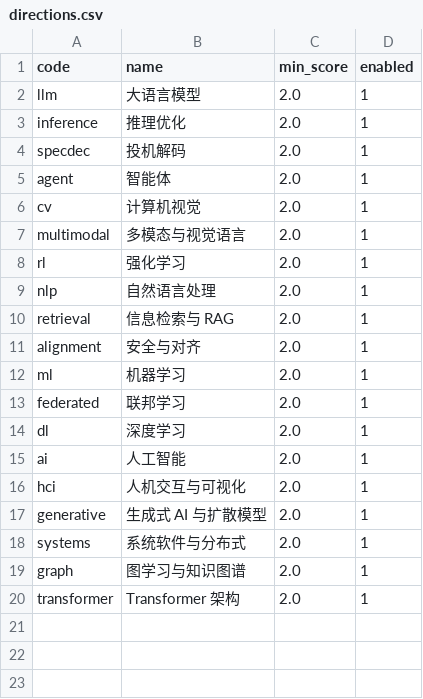
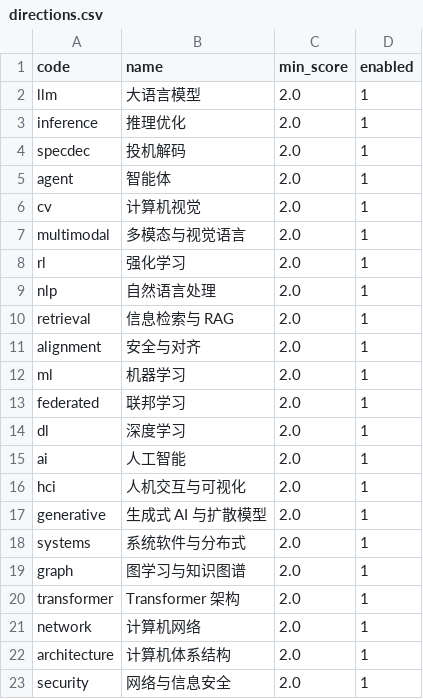
Before and after one commit to scyolo/LitHub-Pavilion, a CSV file: seeds/directions.csv, drawn as a sheet.

Commit message:
feat: add network, architecture and security research directions
Tag CCF A/B network, systems, architecture and security sources with
venue-level direction priors (105 mappings) plus 44 title rules, and
expand the systems direction to 12,681 public papers.

```diff
--- a/seeds/directions.csv
+++ b/seeds/directions.csv
@@ -20 +20,4 @@ graph,图学习与知识图谱,2.0,1
 transformer,Transformer 架构,2.0,1
+network,计算机网络,2.0,1
+architecture,计算机体系结构,2.0,1
+security,网络与信息安全,2.0,1
```
Also changed, not shown: 21 other files.
